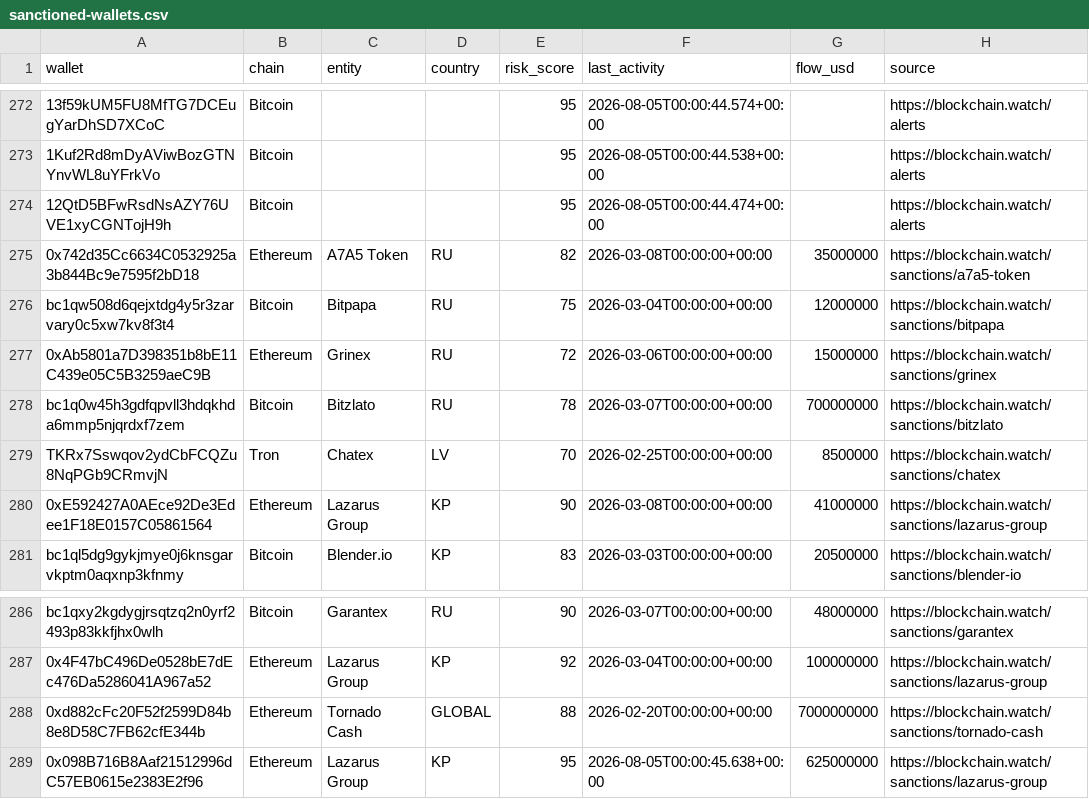
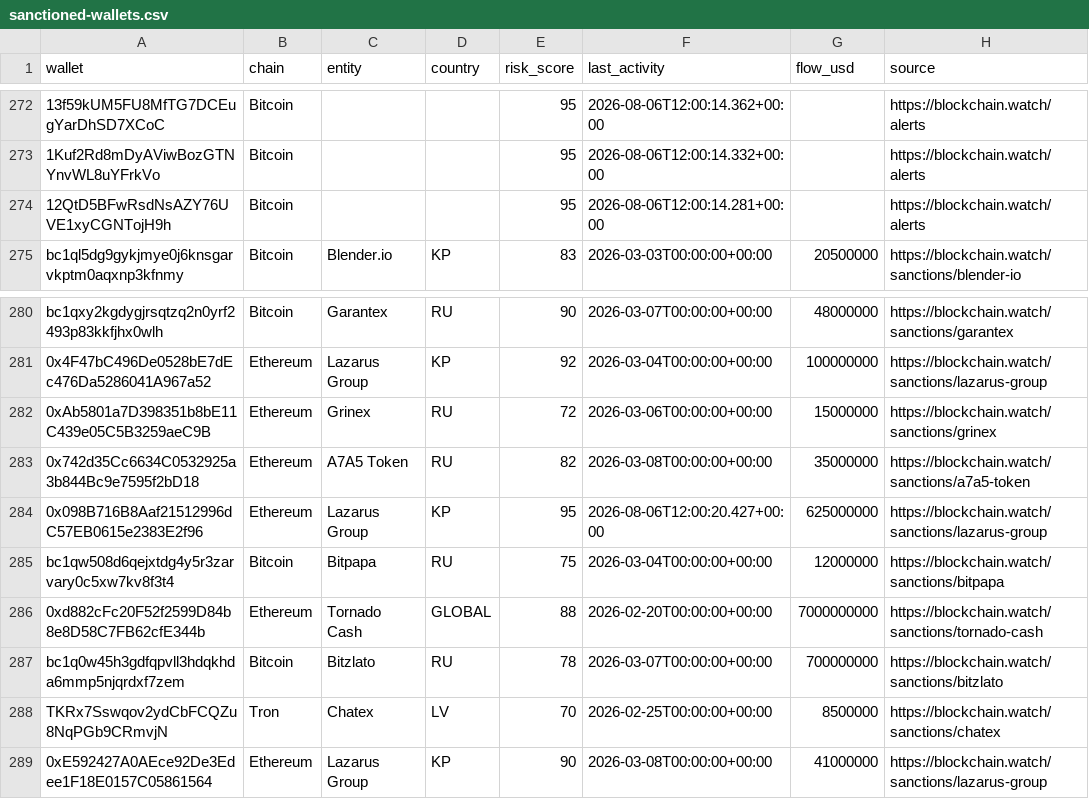
Before and after one commit to Blockchainwatch/blockchain-intelligence-datasets, a CSV file: sanctioned-wallets.csv, drawn as a sheet; only a part is shown, gaps mark what is left out; removed rows and columns are numbered as before the commit, all else as after; the diff covers the shown part only; the diff names each change by its address in the sheet, - before the commit and + after, or states it on an @@ line.

```diff
--- a/sanctioned-wallets.csv
+++ b/sanctioned-wallets.csv
-F272 (last_activity): 2026-08-05T00:00:44.574+00:00
+F272 (last_activity): 2026-08-06T12:00:14.362+00:00
-F273 (last_activity): 2026-08-05T00:00:44.538+00:00
+F273 (last_activity): 2026-08-06T12:00:14.332+00:00
-F274 (last_activity): 2026-08-05T00:00:44.474+00:00
+F274 (last_activity): 2026-08-06T12:00:14.281+00:00
-row 280: 0xE592427A0AEce92De3Edee1F18E0157C05861564 | Ethereum | Lazarus Group | KP | 90 | 2026-03-08T00:00:00+00:00 | 41000000 | https://blockchain.watch/sanctions/lazarus-group
@@ row 277 moved to row 282: 0xAb5801a7D398351b8bE11C439e05C5B3259aeC… @@
@@ row 275 moved to row 283: 0x742d35Cc6634C0532925a3b844Bc9e7595f2bD… @@
+row 284: 0x098B716B8Aaf21512996dC57EB0615e2383E2f96 | Ethereum | Lazarus Group | KP | 95 | 2026-08-06T12:00:20.427+00:00 | 625000000 | https://blockchain.watch/sanctions/lazarus-group
@@ row 276 moved to row 285: bc1qw508d6qejxtdg4y5r3zarvary0c5xw7kv8f3… @@
@@ row 278 moved to row 287: bc1q0w45h3gdfqpvll3hdqkhda6mmp5njqrdxf7z… @@
@@ row 279 moved to row 288: TKRx7Sswqov2ydCbFCQZu8NqPGb9CRmvjN @@
-A289 (wallet): 0x098B716B8Aaf21512996dC57EB0615e2383E2f96
+A289 (wallet): 0xE592427A0AEce92De3Edee1F18E0157C05861564
-E289 (risk_score): 95
+E289 (risk_score): 90
-F289 (last_activity): 2026-08-05T00:00:45.638+00:00
+F289 (last_activity): 2026-03-08T00:00:00+00:00
-G289 (flow_usd): 625000000
+G289 (flow_usd): 41000000
```
Also changed, not shown: 27 edited cells elsewhere in this file.
